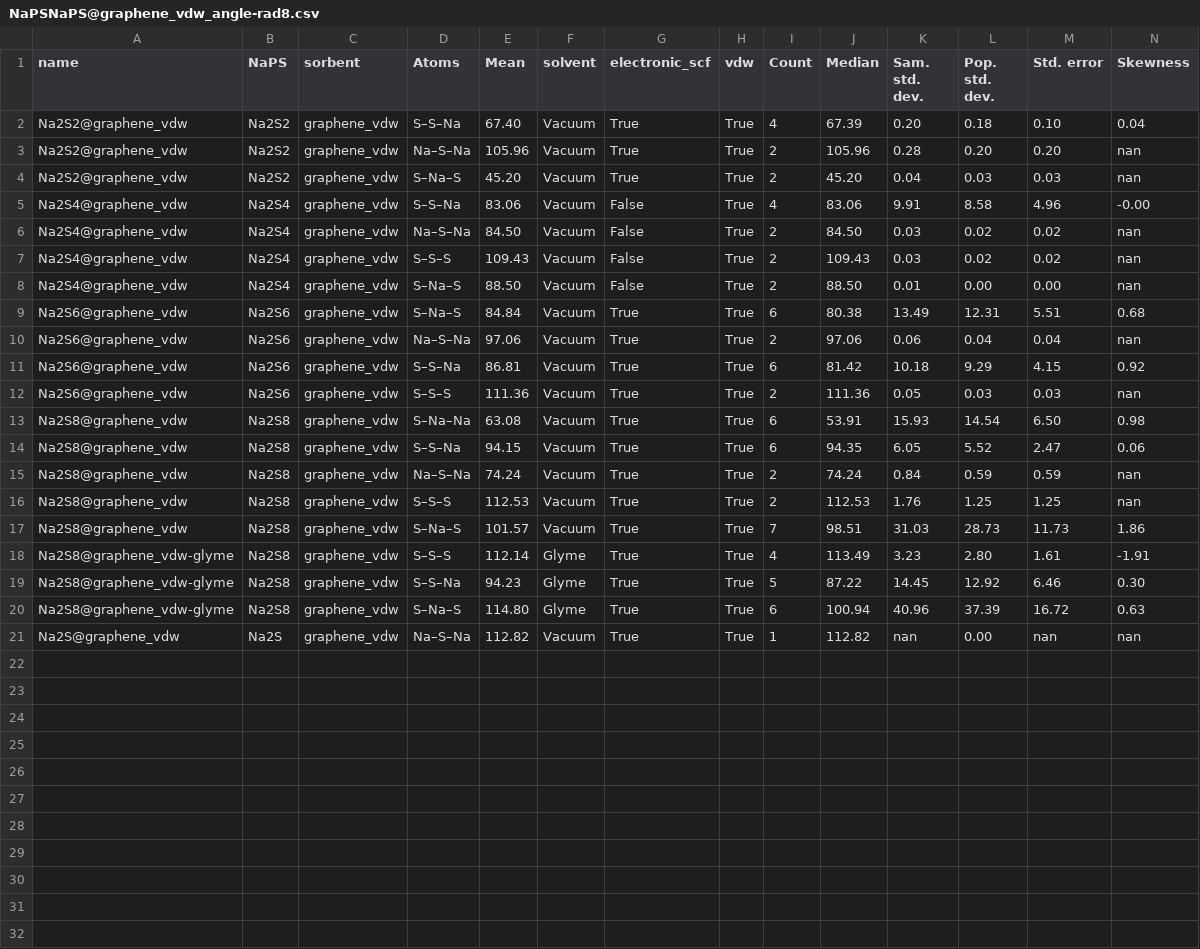
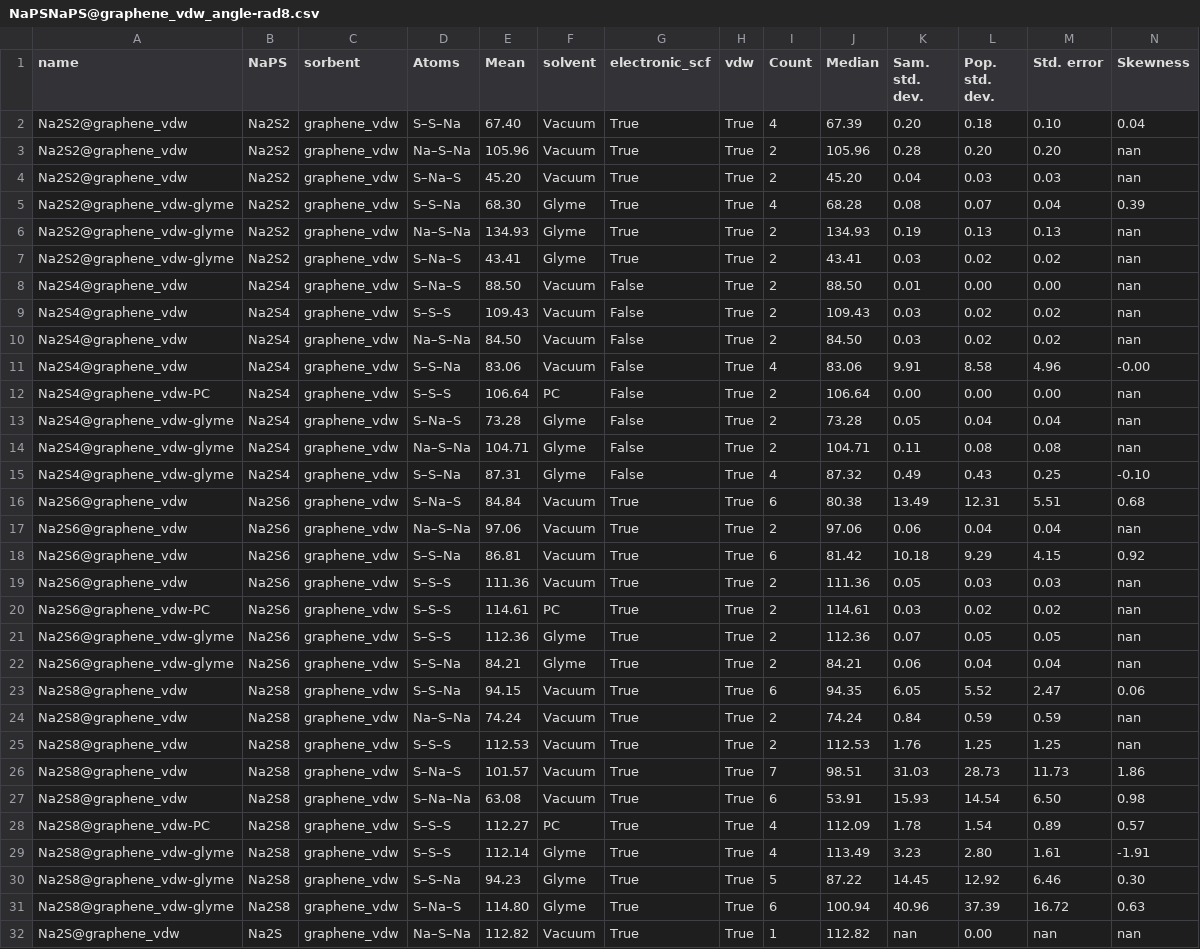
Before and after one commit to AndrewTaehonKim/2025_AndrewKim_Cooper_Masters, a CSV file: Data-extracted/final/angles/NaPSNaPS@graphene_vdw_angle-rad8.csv, drawn as a sheet; only a part is shown; the diff covers the shown part only.

```diff
--- a/Data-extracted/final/angles/NaPSNaPS@graphene_vdw_angle-rad8.csv
+++ b/Data-extracted/final/angles/NaPSNaPS@graphene_vdw_angle-rad8.csv
@@ -4,6 +4,13 @@ Na2S2@graphene_vdw,Na2S2,graphene_vdw,Na–S–Na,105.96,Vacuum,True,True,2,105.
 Na2S2@graphene_vdw,Na2S2,graphene_vdw,S–Na–S,45.20,Vacuum,True,True,2,45.20,0.04,0.03,0.03,nan
+Na2S2@graphene_vdw-glyme,Na2S2,graphene_vdw,S–S–Na,68.30,Glyme,True,True,4,68.28,0.08,0.07,0.04,0.39
+Na2S2@graphene_vdw-glyme,Na2S2,graphene_vdw,Na–S–Na,134.93,Glyme,True,True,2,134.93,0.19,0.13,0.13,nan
+Na2S2@graphene_vdw-glyme,Na2S2,graphene_vdw,S–Na–S,43.41,Glyme,True,True,2,43.41,0.03,0.02,0.02,nan
+Na2S4@graphene_vdw,Na2S4,graphene_vdw,S–Na–S,88.50,Vacuum,False,True,2,88.50,0.01,0.00,0.00,nan
+Na2S4@graphene_vdw,Na2S4,graphene_vdw,S–S–S,109.43,Vacuum,False,True,2,109.43,0.03,0.02,0.02,nan
+Na2S4@graphene_vdw,Na2S4,graphene_vdw,Na–S–Na,84.50,Vacuum,False,True,2,84.50,0.03,0.02,0.02,nan
 Na2S4@graphene_vdw,Na2S4,graphene_vdw,S–S–Na,83.06,Vacuum,False,True,4,83.06,9.91,8.58,4.96,-0.00
-Na2S4@graphene_vdw,Na2S4,graphene_vdw,Na–S–Na,84.50,Vacuum,False,True,2,84.50,0.03,0.02,0.02,nan
-Na2S4@graphene_vdw,Na2S4,graphene_vdw,S–S–S,109.43,Vacuum,False,True,2,109.43,0.03,0.02,0.02,nan
-Na2S4@graphene_vdw,Na2S4,graphene_vdw,S–Na–S,88.50,Vacuum,False,True,2,88.50,0.01,0.00,0.00,nan
+Na2S4@graphene_vdw-PC,Na2S4,graphene_vdw,S–S–S,106.64,PC,False,True,2,106.64,0.00,0.00,0.00,nan
+Na2S4@graphene_vdw-glyme,Na2S4,graphene_vdw,S–Na–S,73.28,Glyme,False,True,2,73.28,0.05,0.04,0.04,nan
+Na2S4@graphene_vdw-glyme,Na2S4,graphene_vdw,Na–S–Na,104.71,Glyme,False,True,2,104.71,0.11,0.08,0.08,nan
+Na2S4@graphene_vdw-glyme,Na2S4,graphene_vdw,S–S–Na,87.31,Glyme,False,True,4,87.32,0.49,0.43,0.25,-0.10
 Na2S6@graphene_vdw,Na2S6,graphene_vdw,S–Na–S,84.84,Vacuum,True,True,6,80.38,13.49,12.31,5.51,0.68
@@ -12,3 +19,5 @@ Na2S6@graphene_vdw,Na2S6,graphene_vdw,S–S–Na,86.81,Vacuum,True,True,6,81.42,
 Na2S6@graphene_vdw,Na2S6,graphene_vdw,S–S–S,111.36,Vacuum,True,True,2,111.36,0.05,0.03,0.03,nan
-Na2S8@graphene_vdw,Na2S8,graphene_vdw,S–Na–Na,63.08,Vacuum,True,True,6,53.91,15.93,14.54,6.50,0.98
+Na2S6@graphene_vdw-PC,Na2S6,graphene_vdw,S–S–S,114.61,PC,True,True,2,114.61,0.03,0.02,0.02,nan
+Na2S6@graphene_vdw-glyme,Na2S6,graphene_vdw,S–S–S,112.36,Glyme,True,True,2,112.36,0.07,0.05,0.05,nan
+Na2S6@graphene_vdw-glyme,Na2S6,graphene_vdw,S–S–Na,84.21,Glyme,True,True,2,84.21,0.06,0.04,0.04,nan
 Na2S8@graphene_vdw,Na2S8,graphene_vdw,S–S–Na,94.15,Vacuum,True,True,6,94.35,6.05,5.52,2.47,0.06
@@ -17,2 +26,4 @@ Na2S8@graphene_vdw,Na2S8,graphene_vdw,S–S–S,112.53,Vacuum,True,True,2,112.53
 Na2S8@graphene_vdw,Na2S8,graphene_vdw,S–Na–S,101.57,Vacuum,True,True,7,98.51,31.03,28.73,11.73,1.86
+Na2S8@graphene_vdw,Na2S8,graphene_vdw,S–Na–Na,63.08,Vacuum,True,True,6,53.91,15.93,14.54,6.50,0.98
+Na2S8@graphene_vdw-PC,Na2S8,graphene_vdw,S–S–S,112.27,PC,True,True,4,112.09,1.78,1.54,0.89,0.57
 Na2S8@graphene_vdw-glyme,Na2S8,graphene_vdw,S–S–S,112.14,Glyme,True,True,4,113.49,3.23,2.80,1.61,-1.91
```
Also changed, not shown: 1 added row elsewhere in this file, Data-extracted/final/adsorption_lengths/NaPS@graphene_vdw.csv, Data-extracted/final/angles/NaPSNaPS@graphene_vdw_angle-rad62.csv, 36 other files.
